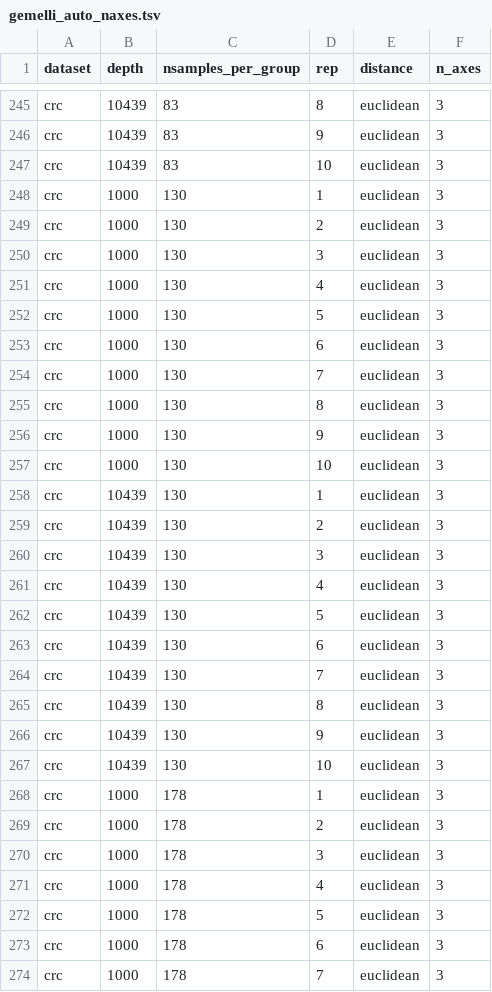
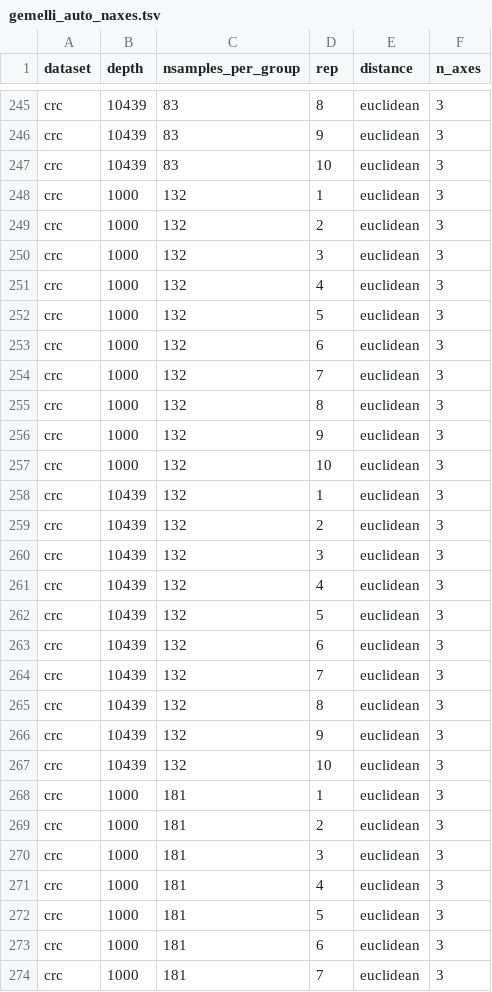
Before and after one commit to SchlossLab/Schloss_RPCA_mSystems_2026, a TSV file: data/pooled_data/gemelli_auto_naxes.tsv, drawn as a sheet; only a part is shown, gaps mark what is left out; the diff covers the shown part only.

```diff
--- a/data/pooled_data/gemelli_auto_naxes.tsv
+++ b/data/pooled_data/gemelli_auto_naxes.tsv
@@ -247,28 +247,28 @@ crc	10439	83	9	euclidean	3
 crc	10439	83	10	euclidean	3
-crc	1000	130	1	euclidean	3
-crc	1000	130	2	euclidean	3
-crc	1000	130	3	euclidean	3
-crc	1000	130	4	euclidean	3
-crc	1000	130	5	euclidean	3
-crc	1000	130	6	euclidean	3
-crc	1000	130	7	euclidean	3
-crc	1000	130	8	euclidean	3
-crc	1000	130	9	euclidean	3
-crc	1000	130	10	euclidean	3
-crc	10439	130	1	euclidean	3
-crc	10439	130	2	euclidean	3
-crc	10439	130	3	euclidean	3
-crc	10439	130	4	euclidean	3
-crc	10439	130	5	euclidean	3
-crc	10439	130	6	euclidean	3
-crc	10439	130	7	euclidean	3
-crc	10439	130	8	euclidean	3
-crc	10439	130	9	euclidean	3
-crc	10439	130	10	euclidean	3
-crc	1000	178	1	euclidean	3
-crc	1000	178	2	euclidean	3
-crc	1000	178	3	euclidean	3
-crc	1000	178	4	euclidean	3
-crc	1000	178	5	euclidean	3
-crc	1000	178	6	euclidean	3
-crc	1000	178	7	euclidean	3
+crc	1000	132	1	euclidean	3
+crc	1000	132	2	euclidean	3
+crc	1000	132	3	euclidean	3
+crc	1000	132	4	euclidean	3
+crc	1000	132	5	euclidean	3
+crc	1000	132	6	euclidean	3
+crc	1000	132	7	euclidean	3
+crc	1000	132	8	euclidean	3
+crc	1000	132	9	euclidean	3
+crc	1000	132	10	euclidean	3
+crc	10439	132	1	euclidean	3
+crc	10439	132	2	euclidean	3
+crc	10439	132	3	euclidean	3
+crc	10439	132	4	euclidean	3
+crc	10439	132	5	euclidean	3
+crc	10439	132	6	euclidean	3
+crc	10439	132	7	euclidean	3
+crc	10439	132	8	euclidean	3
+crc	10439	132	9	euclidean	3
+crc	10439	132	10	euclidean	3
+crc	1000	181	1	euclidean	3
+crc	1000	181	2	euclidean	3
+crc	1000	181	3	euclidean	3
+crc	1000	181	4	euclidean	3
+crc	1000	181	5	euclidean	3
+crc	1000	181	6	euclidean	3
+crc	1000	181	7	euclidean	3
```
Also changed, not shown: 95 edited cells elsewhere in this file, data/pooled_data/permanova_treatment.tsv, 3 other files.
